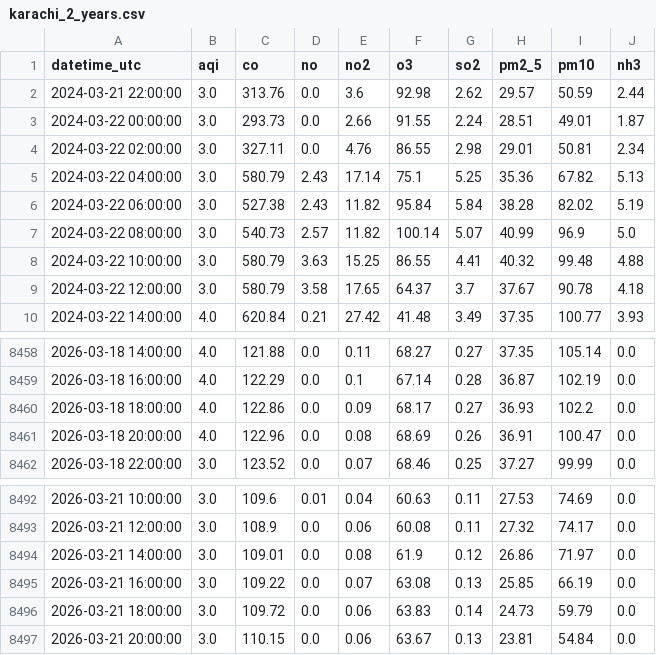
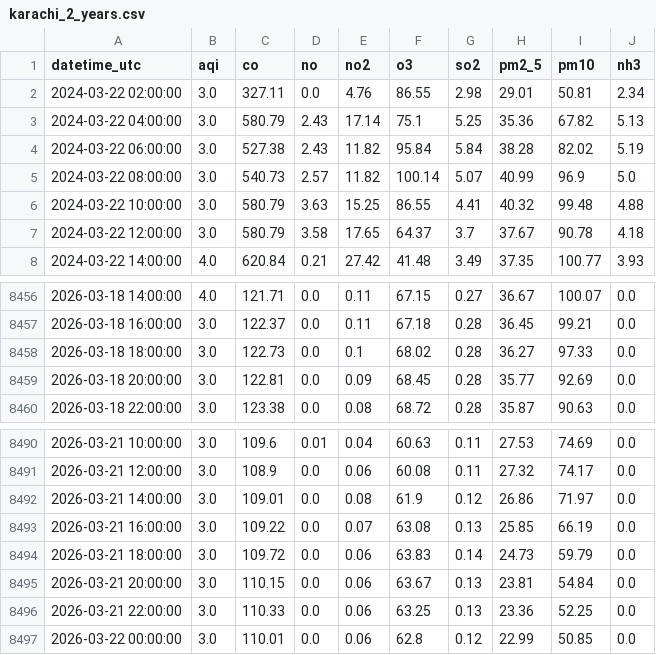
Before and after one commit to mehveenfasih3/10_pearls_internship, a CSV file: data/karachi_2_years.csv, drawn as a sheet; only a part is shown, gaps mark what is left out; the diff covers the shown part only.

```diff
--- a/data/karachi_2_years.csv
+++ b/data/karachi_2_years.csv
@@ -1,4 +1,2 @@
 datetime_utc,aqi,co,no,no2,o3,so2,pm2_5,pm10,nh3
-2024-03-21 22:00:00,3.0,313.76,0.0,3.6,92.98,2.62,29.57,50.59,2.44
-2024-03-22 00:00:00,3.0,293.73,0.0,2.66,91.55,2.24,28.51,49.01,1.87
 2024-03-22 02:00:00,3.0,327.11,0.0,4.76,86.55,2.98,29.01,50.81,2.34
@@ -8458,5 +8456,5 @@ datetime_utc,aqi,co,no,no2,o3,so2,pm2_5,pm10,nh3
-2026-03-18 14:00:00,4.0,121.88,0.0,0.11,68.27,0.27,37.35,105.14,0.0
-2026-03-18 16:00:00,4.0,122.29,0.0,0.1,67.14,0.28,36.87,102.19,0.0
-2026-03-18 18:00:00,4.0,122.86,0.0,0.09,68.17,0.27,36.93,102.2,0.0
-2026-03-18 20:00:00,4.0,122.96,0.0,0.08,68.69,0.26,36.91,100.47,0.0
-2026-03-18 22:00:00,3.0,123.52,0.0,0.07,68.46,0.25,37.27,99.99,0.0
+2026-03-18 14:00:00,4.0,121.71,0.0,0.11,67.15,0.27,36.67,100.07,0.0
+2026-03-18 16:00:00,3.0,122.37,0.0,0.11,67.18,0.28,36.45,99.21,0.0
+2026-03-18 18:00:00,3.0,122.73,0.0,0.1,68.02,0.28,36.27,97.33,0.0
+2026-03-18 20:00:00,3.0,122.81,0.0,0.09,68.45,0.28,35.77,92.69,0.0
+2026-03-18 22:00:00,3.0,123.38,0.0,0.08,68.72,0.28,35.87,90.63,0.0
@@ -8497 +8495,3 @@ datetime_utc,aqi,co,no,no2,o3,so2,pm2_5,pm10,nh3
 2026-03-21 20:00:00,3.0,110.15,0.0,0.06,63.67,0.13,23.81,54.84,0.0
+2026-03-21 22:00:00,3.0,110.33,0.0,0.06,63.25,0.13,23.36,52.25,0.0
+2026-03-22 00:00:00,3.0,110.01,0.0,0.06,62.8,0.12,22.99,50.85,0.0
```
Also changed, not shown: 39 edited cells elsewhere in this file.
